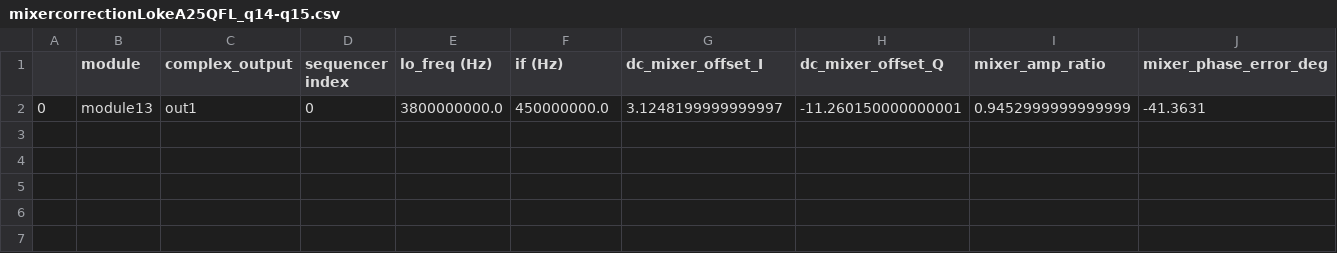
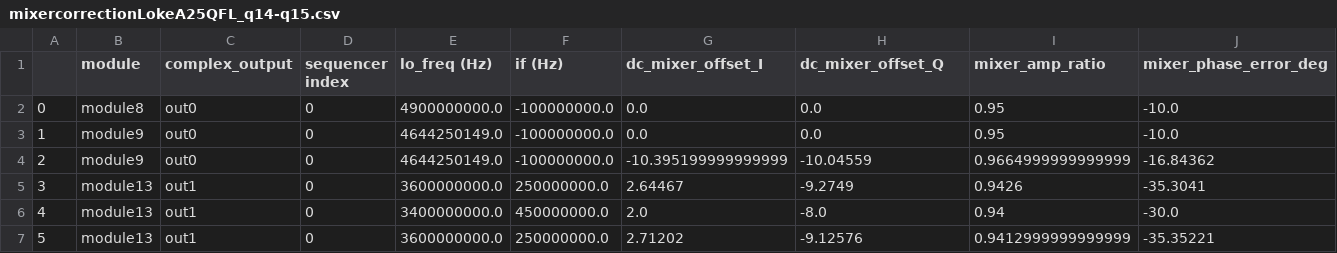
Before and after one commit to tergite/tergite-autocalibration, a CSV file: mixercorrectionLokeA25QFL_q14-q15.csv, drawn as a sheet.

```diff
--- a/mixercorrectionLokeA25QFL_q14-q15.csv
+++ b/mixercorrectionLokeA25QFL_q14-q15.csv
@@ -1,2 +1,7 @@
 ,module,complex_output,sequencer index,lo_freq (Hz),if (Hz),dc_mixer_offset_I,dc_mixer_offset_Q,mixer_amp_ratio,mixer_phase_error_deg
-0,module13,out1,0,3800000000.0,450000000.0,3.1248199999999997,-11.260150000000001,0.9452999999999999,-41.3631
+0,module8,out0,0,4900000000.0,-100000000.0,0.0,0.0,0.95,-10.0
+1,module9,out0,0,4644250149.0,-100000000.0,0.0,0.0,0.95,-10.0
+2,module9,out0,0,4644250149.0,-100000000.0,-10.395199999999999,-10.04559,0.9664999999999999,-16.84362
+3,module13,out1,0,3600000000.0,250000000.0,2.64467,-9.2749,0.9426,-35.3041
+4,module13,out1,0,3400000000.0,450000000.0,2.0,-8.0,0.94,-30.0
+5,module13,out1,0,3600000000.0,250000000.0,2.71202,-9.12576,0.9412999999999999,-35.35221
```
Also changed, not shown: 16 other files.
